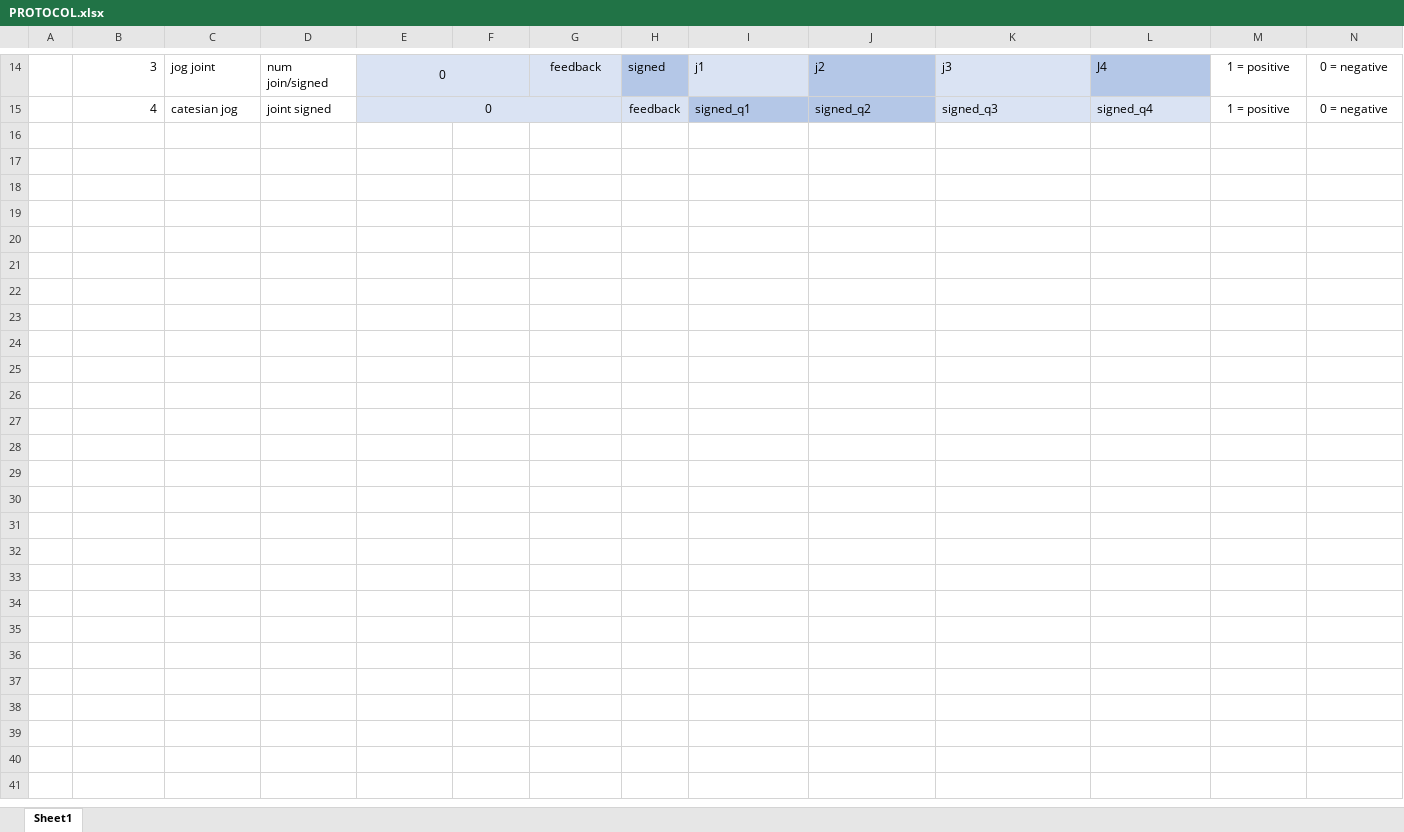
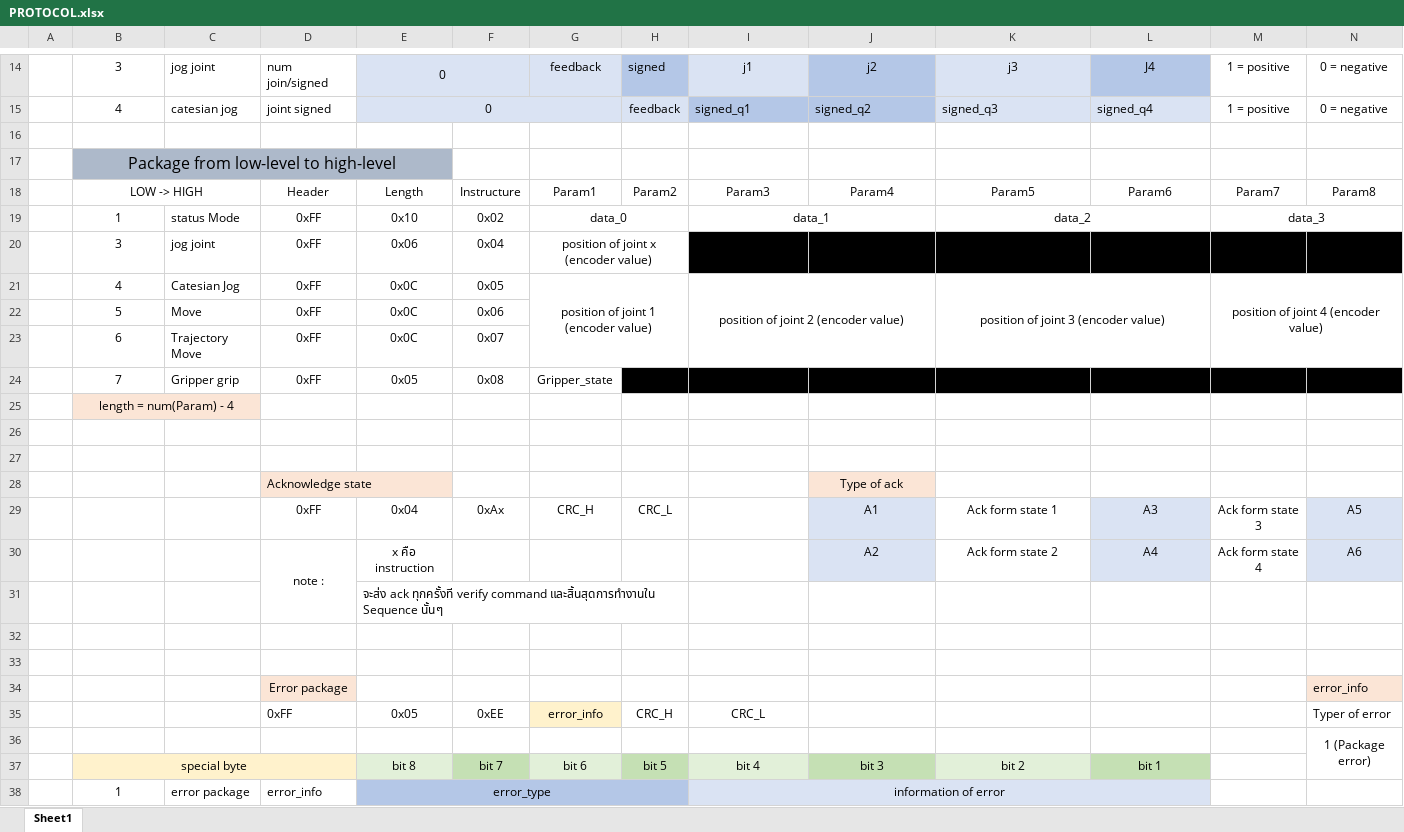
Before and after one commit to maytusudomlerd/Module8-9-G7, an Excel workbook: PROTOCOL.xlsx, sheet Sheet1, drawn as a sheet; only a part is shown, gaps mark what is left out; values as stored, in another font and other column widths than the file's, no borders; rows hold the shown columns only; the diff covers the shown part only; the diff names each change by its address in the sheet, - before the commit and + after, or states it on an @@ line.

```diff
--- a/PROTOCOL.xlsx (sheet Sheet1)
+++ b/PROTOCOL.xlsx (sheet Sheet1)
-B14:B15 alignment: right
+B14:B15 alignment: center
-I14:L14 alignment: left
+I14:L14 alignment: center
+row 16: (empty)
+row 17:  | Package from low-level to high-level
+row 18:  | LOW -> HIGH |  | Header | Length | Instructure | Param1 | Param2 | Param3 | Param4 | Param5 | Param6 | Param7 | Param8
+row 19:  | 1 | status Mode | 0xFF | 0x10 | 0x02 | data_0 |  | data_1 |  | data_2 |  | data_3
+row 20:  | 3 | jog joint | 0xFF | 0x06 | 0x04 | position of joint x (encoder value)
+row 21:  | 4 | Catesian Jog | 0xFF | 0x0C | 0x05 | position of joint 1 (encoder value) |  | position of joint 2 (encoder value) |  | position of joint 3 (encoder value) |  | position of joint 4 (encoder value)
+row 22:  | 5 | Move | 0xFF | 0x0C | 0x06
+row 23:  | 6 | Trajectory Move | 0xFF | 0x0C | 0x07
+row 24:  | 7 | Gripper grip | 0xFF | 0x05 | 0x08 | Gripper_state | 0 | 0 | 0 | 0 | 0 | 0 | 0
+row 25:  | length = num(Param) - 4
+row 26: (empty)
+row 27: (empty)
+row 28:  |  |  | Acknowledge state |  |  |  |  |  | Type of ack
+row 29:  |  |  | 0xFF | 0x04 | 0xAx | CRC_H | CRC_L |  | A1 | Ack form state 1 | A3 | Ack form state 3 | A5
+row 30:  |  |  | note : | x คือ instruction |  |  |  |  | A2 | Ack form state 2 | A4 | Ack form state 4 | A6
+row 31:  |  |  |  | จะส่ง ack ทุกครั้งที verify command และสิ้นสุดการทำงานใน Sequence นั้นๆ
+row 32: (empty)
+row 33: (empty)
+row 34:  |  |  | Error package |  |  |  |  |  |  |  |  |  | error_info
+row 35:  |  |  | 0xFF | 0x05 | 0xEE | error_info | CRC_H | CRC_L |  |  |  |  | Typer of error
+row 36:  |  |  |  |  |  |  |  |  |  |  |  |  | 1 (Package error)
+row 37:  | special byte |  |  | bit 8 | bit 7 | bit 6 | bit 5 | bit 4 | bit 3 | bit 2 | bit 1
+row 38:  | 1 | error package | error_info | error_type |  |  |  | information of error
```
Also changed, not shown: 3 added rows, 3 removed rows, 36 edited cells, cell formats and merged cells elsewhere in this sheet.
